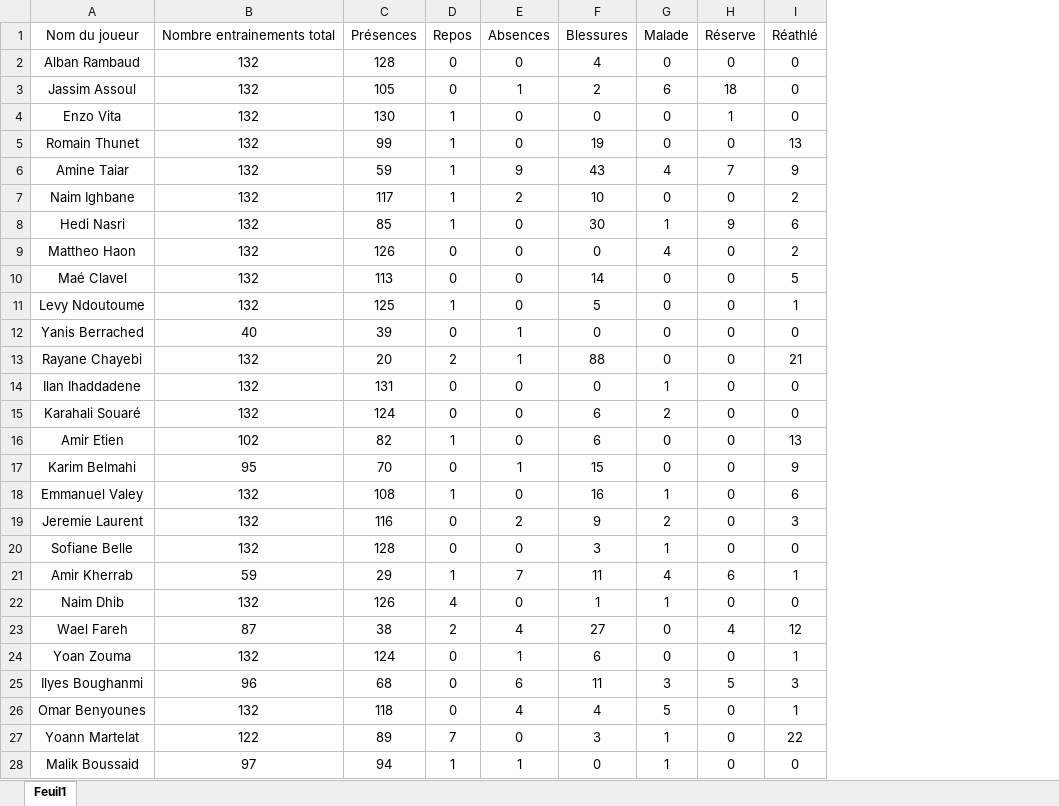
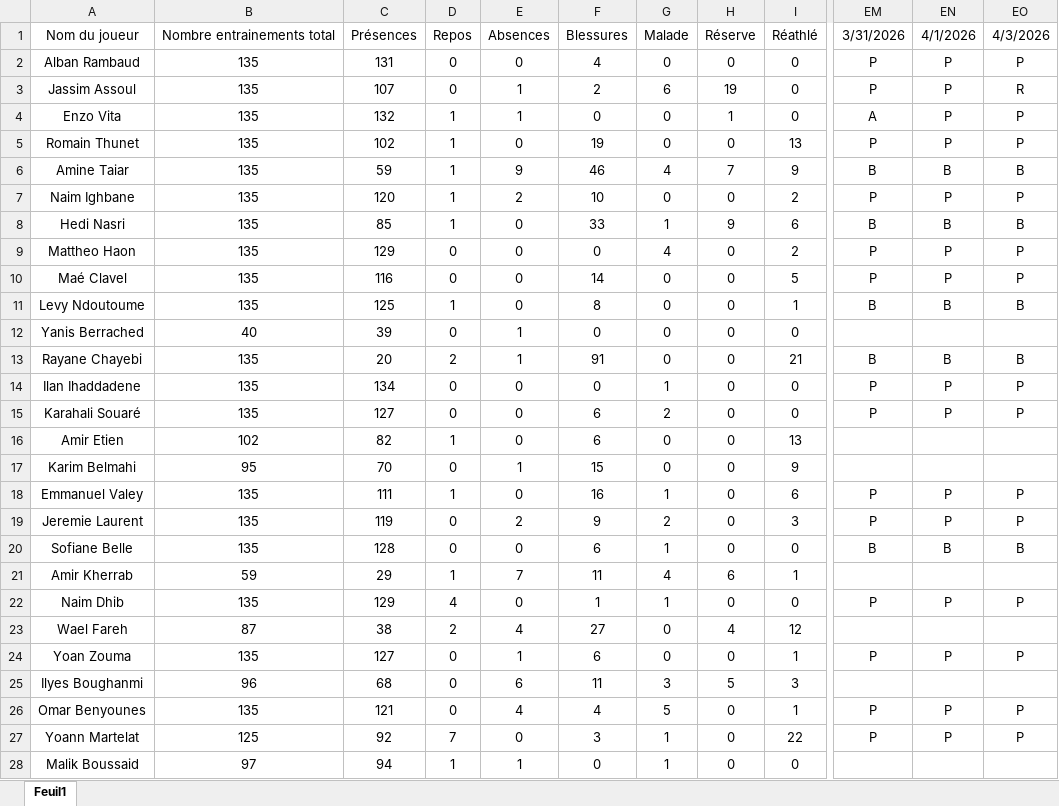
Before and after one commit to Chris15100/lld-app, an Excel workbook: data/Présences.xlsx, sheet Feuil1, drawn as a sheet; only a part is shown, gaps mark what is left out; values as stored, in another font and other column widths than the file's, no borders; conditional formats not drawn; the diff covers the shown part only; the diff names each change by its address in the sheet, - before the commit and + after, or states it on an @@ line.

```diff
--- a/data/Présences.xlsx (sheet Feuil1)
+++ b/data/Présences.xlsx (sheet Feuil1)
+column EM, rows 1-27: 3/31/2026 | P | P | A | P | B | P | B | P | P | B |  | B | P | P |  |  | P | P | B |  | P |  | P |  | P | P
+column EN, rows 1-27: 4/1/2026 | P | P | P | P | B | P | B | P | P | B |  | B | P | P |  |  | P | P | B |  | P |  | P |  | P | P
+column EO, rows 1-27: 4/3/2026 | P | R | P | P | B | P | B | P | P | B |  | B | P | P |  |  | P | P | B |  | P |  | P |  | P | P
-B2:B11: 132
+B2:B11: 135
-C2: 128
+C2: 131
-C3: 105
+C3: 107
-H3: 18
+H3: 19
-C4: 130
+C4: 132
-E4: 0
+E4: 1
-C5: 99
+C5: 102
-F6: 43
+F6: 46
-C7: 117
+C7: 120
-F8: 30
+F8: 33
-C9: 126
+C9: 129
-C10: 113
+C10: 116
-F11: 5
+F11: 8
-B13:B15: 132
+B13:B15: 135
-F13: 88
+F13: 91
-C14: 131
+C14: 134
-C15: 124
+C15: 127
-B18:B20: 132
+B18:B20: 135
-C18: 108
+C18: 111
-C19: 116
+C19: 119
-F20: 3
+F20: 6
-B22: 132
+B22: 135
-C22: 126
+C22: 129
-B24: 132
+B24: 135
-C24: 124
+C24: 127
-B26: 132
+B26: 135
-C26: 118
+C26: 121
-B27: 122
+B27: 125
-C27: 89
+C27: 92
```
Also changed, not shown: 9 edited cells elsewhere in this sheet, data/DonneesGPSPropres.xlsx, data/Temps de jeu.xlsx, 1 other file.
